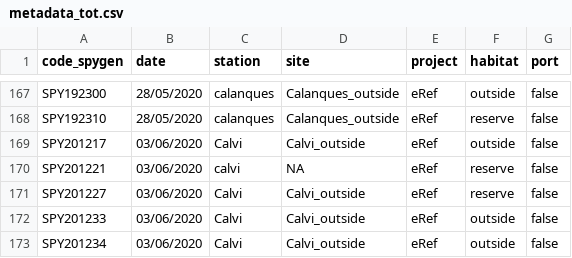
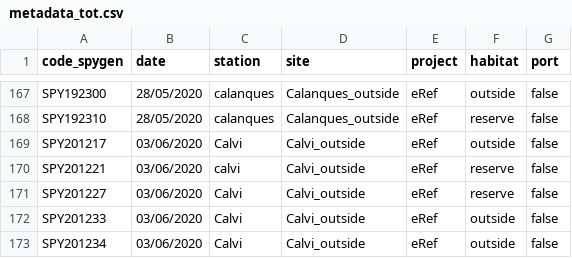
Before and after one commit to lmathon/Med_Port_eDNA, a CSV file: 00_Metadata/metadata_tot.csv, drawn as a sheet; only a part is shown, gaps mark what is left out.

```diff
--- a/00_Metadata/metadata_tot.csv
+++ b/00_Metadata/metadata_tot.csv
@@ -169,3 +169,3 @@
 "SPY201217","03/06/2020","Calvi","Calvi_outside","eRef","outside","false"
-"SPY201221","03/06/2020","calvi",NA,"eRef","reserve","false"
+"SPY201221","03/06/2020","calvi","Calvi_outside","eRef","reserve","false"
 "SPY201227","03/06/2020","Calvi","Calvi_outside","eRef","reserve","false"
```
Also changed, not shown: 9 other files.
